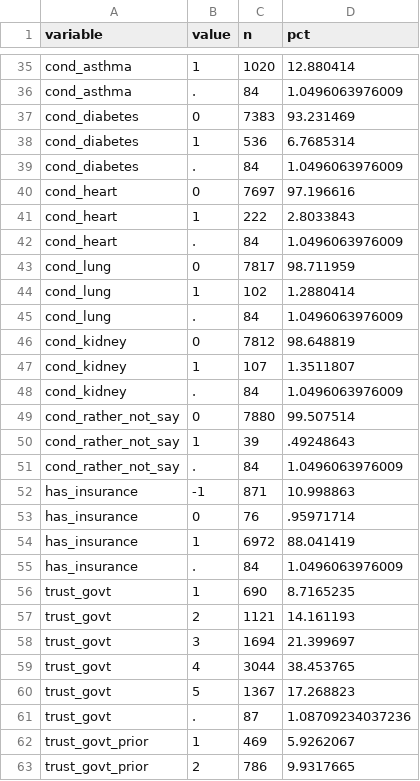
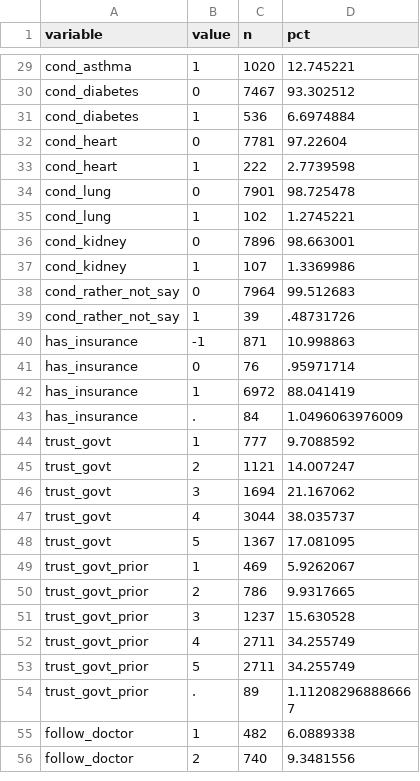
Before and after one commit to dansacks/vaccSideEffects, a CSV file: output/tables/stats_categorical.csv, drawn as a sheet; only a part is shown, gaps mark what is left out; the shorter side is filled out with more unchanged rows; removed rows and columns are numbered as before the commit, all else as after; the diff covers the shown part only; the diff names each change by its address in the sheet, - before the commit and + after, or states it on an @@ line.

```diff
--- a/output/tables/stats_categorical.csv
+++ b/output/tables/stats_categorical.csv
-D29 (pct): 12.880414
+D29 (pct): 12.745221
-row 36: cond_asthma | . | 84 | 1.0496063976009
-C30 (n): 7383
+C30 (n): 7467
-D30 (pct): 93.231469
+D30 (pct): 93.302512
-D31 (pct): 6.7685314
+D31 (pct): 6.6974884
-row 39: cond_diabetes | . | 84 | 1.0496063976009
-C32 (n): 7697
+C32 (n): 7781
-D32 (pct): 97.196616
+D32 (pct): 97.22604
-D33 (pct): 2.8033843
+D33 (pct): 2.7739598
-row 42: cond_heart | . | 84 | 1.0496063976009
-C34 (n): 7817
+C34 (n): 7901
-D34 (pct): 98.711959
+D34 (pct): 98.725478
-D35 (pct): 1.2880414
+D35 (pct): 1.2745221
-row 45: cond_lung | . | 84 | 1.0496063976009
-C36 (n): 7812
+C36 (n): 7896
-D36 (pct): 98.648819
+D36 (pct): 98.663001
-D37 (pct): 1.3511807
+D37 (pct): 1.3369986
-row 48: cond_kidney | . | 84 | 1.0496063976009
-C38 (n): 7880
+C38 (n): 7964
-D38 (pct): 99.507514
+D38 (pct): 99.512683
-D39 (pct): .49248643
+D39 (pct): .48731726
-row 51: cond_rather_not_say | . | 84 | 1.0496063976009
-C44 (n): 690
+C44 (n): 777
-D44 (pct): 8.7165235
+D44 (pct): 9.7088592
-D45 (pct): 14.161193
+D45 (pct): 14.007247
-D46 (pct): 21.399697
+D46 (pct): 21.167062
-D47 (pct): 38.453765
+D47 (pct): 38.035737
-D48 (pct): 17.268823
+D48 (pct): 17.081095
-row 61: trust_govt | . | 87 | 1.08709234037236
```
Also changed, not shown: 6 removed rows and 26 edited cells elsewhere in this file, output/tables/stats_followup_categorical.csv, 33 other files.
